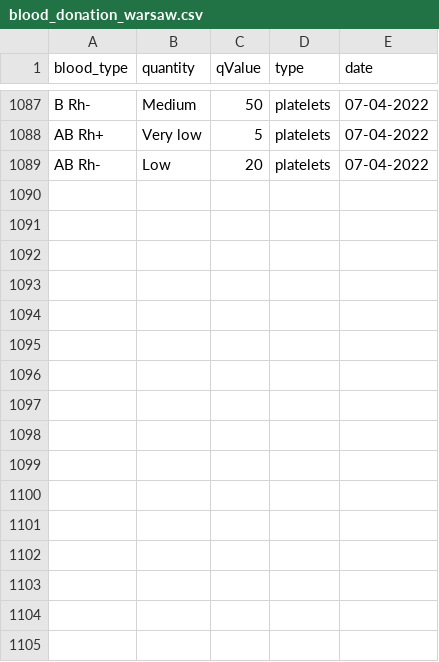
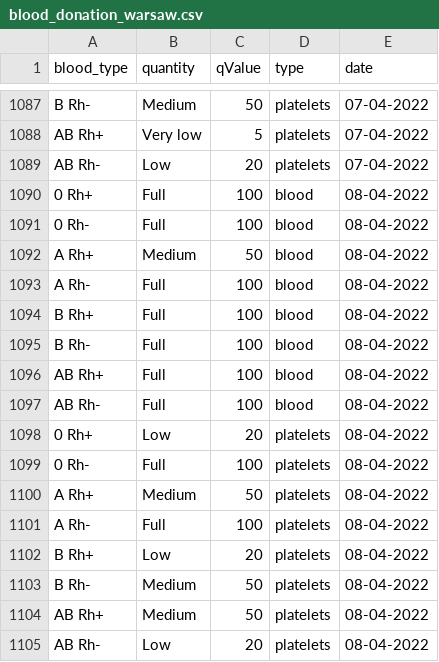
Before and after one commit to sjerzykiewicz/blood_donations_analysis, a CSV file: data/blood_donation_warsaw.csv, drawn as a sheet; only a part is shown, gaps mark what is left out.

Commit message:
Automated data update

```diff
--- a/data/blood_donation_warsaw.csv
+++ b/data/blood_donation_warsaw.csv
@@ -1089 +1089,17 @@ AB Rh+,Very low,5,platelets,07-04-2022
 AB Rh-,Low,20,platelets,07-04-2022
+0 Rh+,Full,100,blood,08-04-2022
+0 Rh-,Full,100,blood,08-04-2022
+A Rh+,Medium,50,blood,08-04-2022
+A Rh-,Full,100,blood,08-04-2022
+B Rh+,Full,100,blood,08-04-2022
+B Rh-,Full,100,blood,08-04-2022
+AB Rh+,Full,100,blood,08-04-2022
+AB Rh-,Full,100,blood,08-04-2022
+0 Rh+,Low,20,platelets,08-04-2022
+0 Rh-,Full,100,platelets,08-04-2022
+A Rh+,Medium,50,platelets,08-04-2022
+A Rh-,Full,100,platelets,08-04-2022
+B Rh+,Low,20,platelets,08-04-2022
+B Rh-,Medium,50,platelets,08-04-2022
+AB Rh+,Medium,50,platelets,08-04-2022
+AB Rh-,Low,20,platelets,08-04-2022
```
Also changed, not shown: data/blood_donation_poznan.csv.
